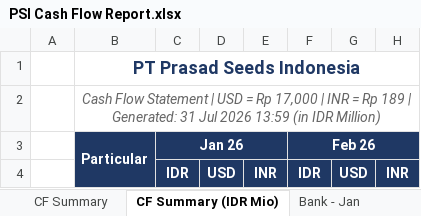
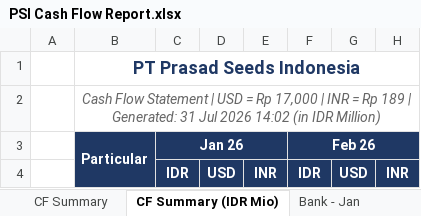
Before and after one commit to finmanagerindonesia-dev/psi-cash-dashboard, an Excel workbook: public/PSI Cash Flow Report.xlsx, sheet CF Summary (IDR Mio), drawn as a sheet; only a part is shown; values as stored, in another font and other column widths than the file's, no borders; the diff names each change by its address in the sheet, - before the commit and + after, or states it on an @@ line.

```diff
--- a/public/PSI Cash Flow Report.xlsx (sheet CF Summary (IDR Mio))
+++ b/public/PSI Cash Flow Report.xlsx (sheet CF Summary (IDR Mio))
-B2: …Jul 2026 13:59 (in IDR…
+B2: …Jul 2026 14:02 (in IDR…
```
Also changed, not shown: sheet CF Summary, 2 other files.
